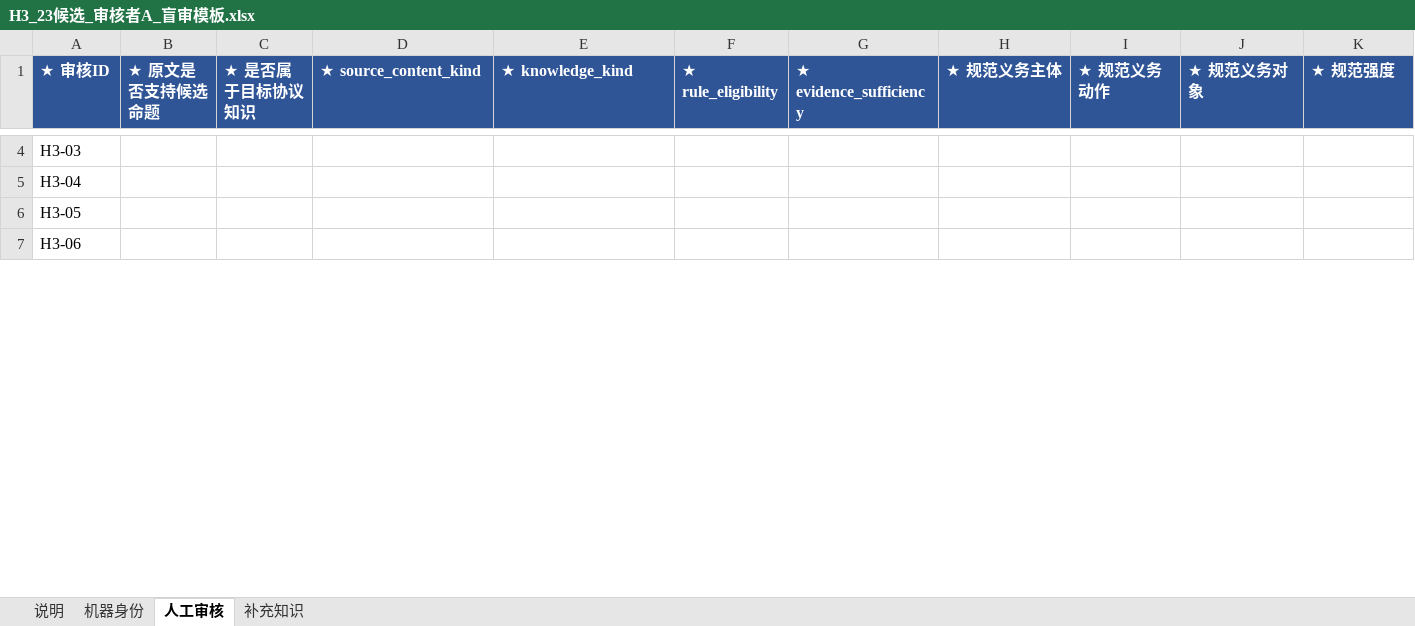
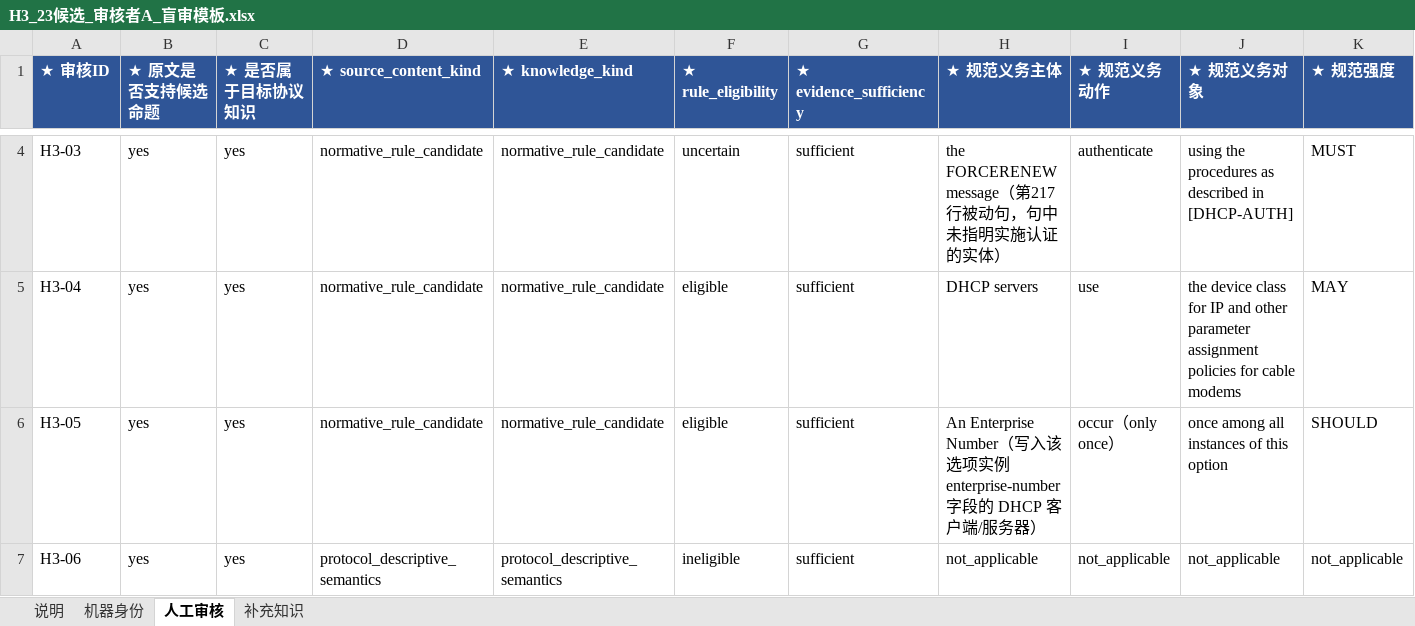
Before and after one commit to sssxzl/ProtoKG, an Excel workbook: docs/实施/待办与勘误/M0对账交付/M1-Q3-V2-E4-R1_H3候选人工盲审/H3_23候选_审核者A_盲审模板.xlsx, sheet 人工审核, drawn as a sheet; only a part is shown, gaps mark what is left out; values as stored, in another font and other column widths than the file's, no borders; the diff covers the shown part only; the diff names each change by its address in the sheet, - before the commit and + after, or states it on an @@ line.

```diff
--- a/docs/实施/待办与勘误/M0对账交付/M1-Q3-V2-E4-R1_H3候选人工盲审/H3_23候选_审核者A_盲审模板.xlsx (sheet 人工审核)
+++ b/docs/实施/待办与勘误/M0对账交付/M1-Q3-V2-E4-R1_H3候选人工盲审/H3_23候选_审核者A_盲审模板.xlsx (sheet 人工审核)
-B4:B7 (★ 原文是否支持候选命题): (empty)
+B4:B7 (★ 原文是否支持候选命题): yes
-C4:C7 (★ 是否属于目标协议知识): (empty)
+C4:C7 (★ 是否属于目标协议知识): yes
-D4:D6 (★ source_content_kind): (empty)
+D4:D6 (★ source_content_kind): normative_rule_candidate
-E4:E6 (★ knowledge_kind): (empty)
+E4:E6 (★ knowledge_kind): normative_rule_candidate
-F4 (★ rule_eligibility): (empty)
+F4 (★ rule_eligibility): uncertain
-G4:G7 (★ evidence_sufficiency): (empty)
+G4:G7 (★ evidence_sufficiency): sufficient
-H4 (★ 规范义务主体): (empty)
+H4 (★ 规范义务主体): the FORCERENEW message（第217行被动句，句中未指明实施认证的实体）
-I4 (★ 规范义务动作): (empty)
+I4 (★ 规范义务动作): authenticate
-J4 (★ 规范义务对象): (empty)
+J4 (★ 规范义务对象): using the procedures as described in [DHCP-AUTH]
-K4 (★ 规范强度): (empty)
+K4 (★ 规范强度): MUST
-F5:F6 (★ rule_eligibility): (empty)
+F5:F6 (★ rule_eligibility): eligible
-H5 (★ 规范义务主体): (empty)
+H5 (★ 规范义务主体): DHCP servers
-I5 (★ 规范义务动作): (empty)
+I5 (★ 规范义务动作): use
-J5 (★ 规范义务对象): (empty)
+J5 (★ 规范义务对象): the device class for IP and other parameter assignment policies for cable modems
-K5 (★ 规范强度): (empty)
+K5 (★ 规范强度): MAY
-H6 (★ 规范义务主体): (empty)
+H6 (★ 规范义务主体): An Enterprise Number（写入该选项实例 enterprise-number 字段的 DHCP 客户端/服务器）
-I6 (★ 规范义务动作): (empty)
+I6 (★ 规范义务动作): occur（only once）
-J6 (★ 规范义务对象): (empty)
+J6 (★ 规范义务对象): once among all instances of this option
-K6 (★ 规范强度): (empty)
+K6 (★ 规范强度): SHOULD
-D7 (★ source_content_kind): (empty)
+D7 (★ source_content_kind): protocol_descriptive_semantics
-E7 (★ knowledge_kind): (empty)
+E7 (★ knowledge_kind): protocol_descriptive_semantics
-F7 (★ rule_eligibility): (empty)
+F7 (★ rule_eligibility): ineligible
-H7 (★ 规范义务主体): (empty)
+H7 (★ 规范义务主体): not_applicable
-I7 (★ 规范义务动作): (empty)
+I7 (★ 规范义务动作): not_applicable
-J7 (★ 规范义务对象): (empty)
+J7 (★ 规范义务对象): not_applicable
-K7 (★ 规范强度): (empty)
+K7 (★ 规范强度): not_applicable
```
Also changed, not shown: 376 edited cells elsewhere in this sheet, sheet 补充知识, docs/实施/待办与勘误/M0对账交付/M1-Q3-V2-E4-R1_H3候选人工盲审/H3_23候选_审核者B_盲审模板.xlsx, 21 other files.
